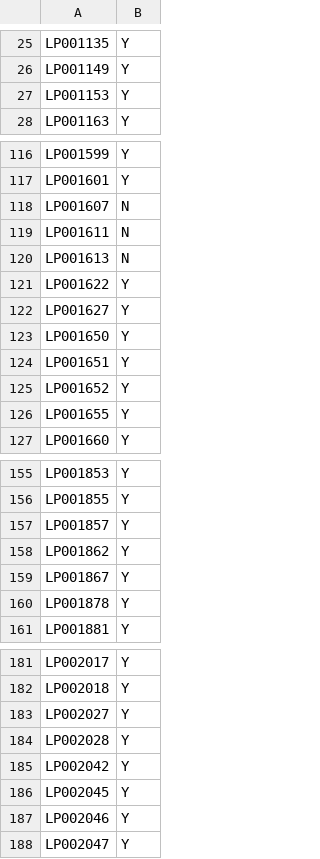
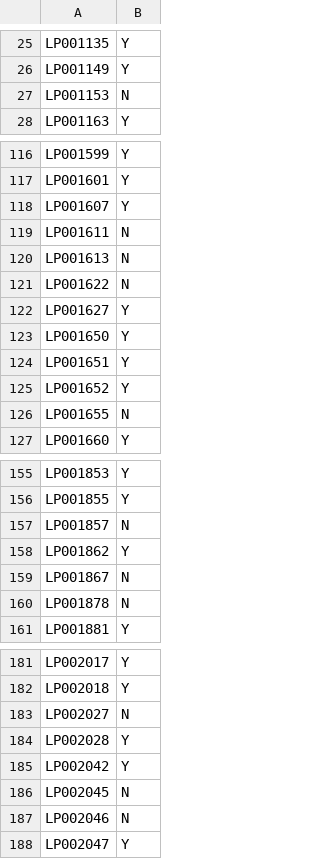
Before and after one commit to tracedence/Loan_prediction, a CSV file: prediction.csv, drawn as a sheet; only a part is shown, gaps mark what is left out; the diff covers the shown part only.

```diff
--- a/prediction.csv
+++ b/prediction.csv
@@ -26,3 +26,3 @@ LP001135,Y
 LP001149,Y
-LP001153,Y
+LP001153,N
 LP001163,Y
@@ -117,6 +117,6 @@ LP001599,Y
 LP001601,Y
-LP001607,N
+LP001607,Y
 LP001611,N
 LP001613,N
-LP001622,Y
+LP001622,N
 LP001627,Y
@@ -125,3 +125,3 @@ LP001651,Y
 LP001652,Y
-LP001655,Y
+LP001655,N
 LP001660,Y
@@ -156,6 +156,6 @@ LP001853,Y
 LP001855,Y
-LP001857,Y
+LP001857,N
 LP001862,Y
-LP001867,Y
-LP001878,Y
+LP001867,N
+LP001878,N
 LP001881,Y
@@ -182,7 +182,7 @@ LP002017,Y
 LP002018,Y
-LP002027,Y
+LP002027,N
 LP002028,Y
 LP002042,Y
-LP002045,Y
-LP002046,Y
+LP002045,N
+LP002046,N
 LP002047,Y
```
Also changed, not shown: 36 edited cells elsewhere in this file, 1 other file.
